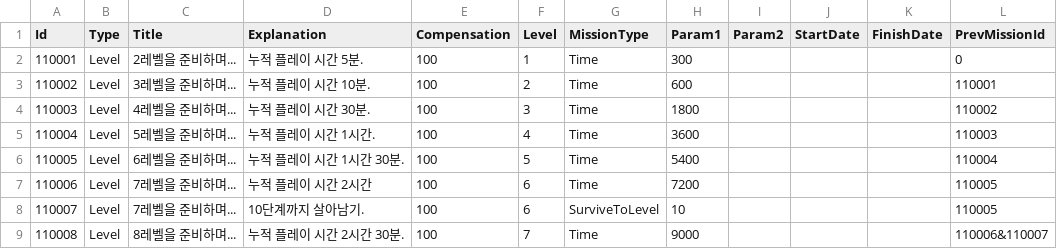
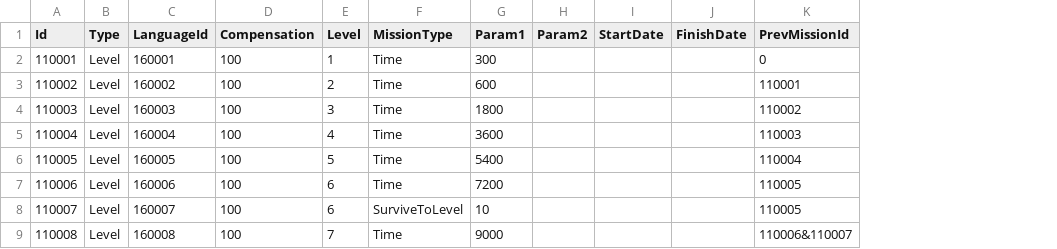
Before and after one commit to TeamCreams/DoodleJump, a CSV file: UIStudy/Assets/@Resources/Data/ExcelData/MissionData.csv, drawn as a sheet; only a part is shown; removed rows and columns are numbered as before the commit, all else as after; the diff names each change by its address in the sheet, - before the commit and + after, or states it on an @@ line.

```diff
--- a/UIStudy/Assets/@Resources/Data/ExcelData/MissionData.csv
+++ b/UIStudy/Assets/@Resources/Data/ExcelData/MissionData.csv
-column C (Title), rows 2-9: 2레벨을 준비하며... | 3레벨을 준비하며... | 4레벨을 준비하며... | 5레벨을 준비하며... | 6레벨을 준비하며... | 7레벨을 준비하며... | 7레벨을 준비하며... | 8레벨을 준비하며...
-column D (Explanation), rows 2-9: 누적 플레이 시간 5분. | 누적 플레이 시간 10분. | 누적 플레이 시간 30분. | 누적 플레이 시간 1시간. | 누적 플레이 시간 1시간 30분. | 누적 플레이 시간 2시간 | 10단계까지 살아남기. | 누적 플레이 시간 2시간 30분.
+column C (LanguageId), rows 2-9: 160001 | 160002 | 160003 | 160004 | 160005 | 160006 | 160007 | 160008
```
Also changed, not shown: UIStudy/Assets/@Resources/Data/ExcelData/._GameLanguageData.csv, UIStudy/Assets/@Resources/Data/ExcelData/._MissionData.csv, 38 other files.
